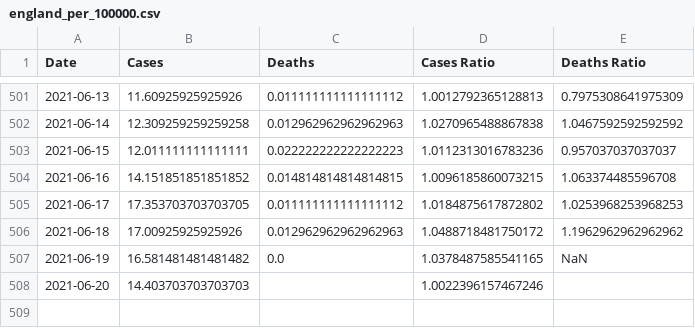
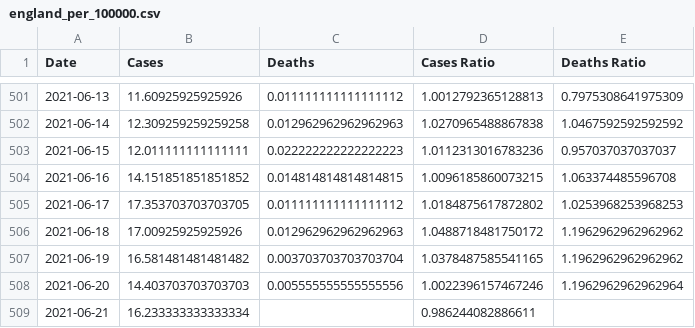
Before and after one commit to robertgauld/scotland-covid19-data, a CSV file: public/england_per_100000.csv, drawn as a sheet; only a part is shown, gaps mark what is left out.

```diff
--- a/public/england_per_100000.csv
+++ b/public/england_per_100000.csv
@@ -506,3 +506,4 @@ Date,Cases,Deaths,Cases Ratio,Deaths Ratio
 2021-06-18,17.00925925925926,0.012962962962962963,1.0488718481750172,1.1962962962962962
-2021-06-19,16.581481481481482,0.0,1.0378487585541165,NaN
-2021-06-20,14.403703703703703,,1.0022396157467246,
+2021-06-19,16.581481481481482,0.003703703703703704,1.0378487585541165,1.1962962962962962
+2021-06-20,14.403703703703703,0.005555555555555556,1.0022396157467246,1.1962962962962964
+2021-06-21,16.233333333333334,,0.986244082886611,
```
Also changed, not shown: public/northern_ireland_per_100000.csv, public/scotland_per_100000.csv, 50 other files.
